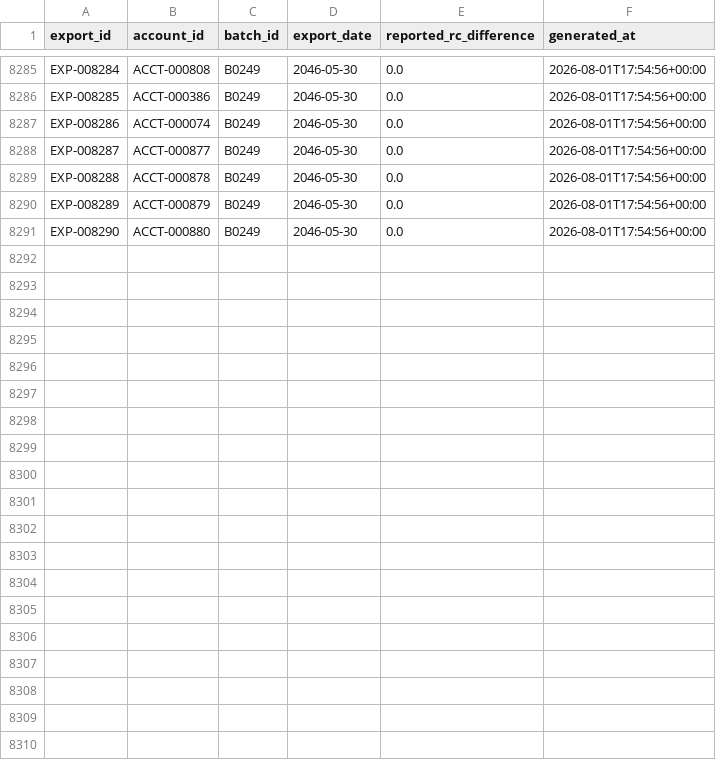
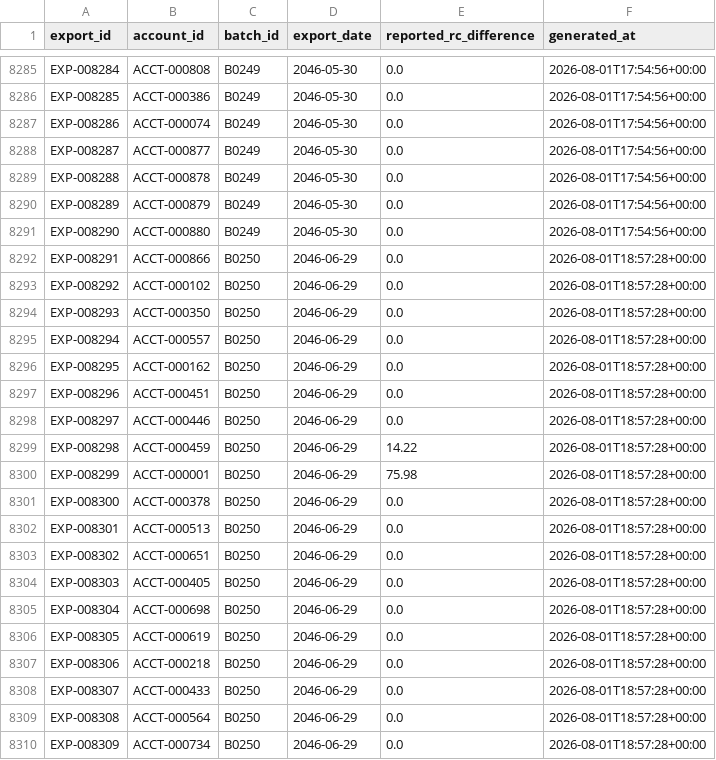
Before and after one commit to jelendu/remit-reconciliation-engine, a CSV file: data_gen/output/export_rc.csv, drawn as a sheet; only a part is shown, gaps mark what is left out; the diff covers the shown part only.

```diff
--- a/data_gen/output/export_rc.csv
+++ b/data_gen/output/export_rc.csv
@@ -8291 +8291,20 @@ EXP-008289,ACCT-000879,B0249,2046-05-30,0.0,2026-08-01T17:54:56+00:00
 EXP-008290,ACCT-000880,B0249,2046-05-30,0.0,2026-08-01T17:54:56+00:00
+EXP-008291,ACCT-000866,B0250,2046-06-29,0.0,2026-08-01T18:57:28+00:00
+EXP-008292,ACCT-000102,B0250,2046-06-29,0.0,2026-08-01T18:57:28+00:00
+EXP-008293,ACCT-000350,B0250,2046-06-29,0.0,2026-08-01T18:57:28+00:00
+EXP-008294,ACCT-000557,B0250,2046-06-29,0.0,2026-08-01T18:57:28+00:00
+EXP-008295,ACCT-000162,B0250,2046-06-29,0.0,2026-08-01T18:57:28+00:00
+EXP-008296,ACCT-000451,B0250,2046-06-29,0.0,2026-08-01T18:57:28+00:00
+EXP-008297,ACCT-000446,B0250,2046-06-29,0.0,2026-08-01T18:57:28+00:00
+EXP-008298,ACCT-000459,B0250,2046-06-29,14.22,2026-08-01T18:57:28+00:00
+EXP-008299,ACCT-000001,B0250,2046-06-29,75.98,2026-08-01T18:57:28+00:00
+EXP-008300,ACCT-000378,B0250,2046-06-29,0.0,2026-08-01T18:57:28+00:00
+EXP-008301,ACCT-000513,B0250,2046-06-29,0.0,2026-08-01T18:57:28+00:00
+EXP-008302,ACCT-000651,B0250,2046-06-29,0.0,2026-08-01T18:57:28+00:00
+EXP-008303,ACCT-000405,B0250,2046-06-29,0.0,2026-08-01T18:57:28+00:00
+EXP-008304,ACCT-000698,B0250,2046-06-29,0.0,2026-08-01T18:57:28+00:00
+EXP-008305,ACCT-000619,B0250,2046-06-29,0.0,2026-08-01T18:57:28+00:00
+EXP-008306,ACCT-000218,B0250,2046-06-29,0.0,2026-08-01T18:57:28+00:00
+EXP-008307,ACCT-000433,B0250,2046-06-29,0.0,2026-08-01T18:57:28+00:00
+EXP-008308,ACCT-000564,B0250,2046-06-29,0.0,2026-08-01T18:57:28+00:00
+EXP-008309,ACCT-000734,B0250,2046-06-29,0.0,2026-08-01T18:57:28+00:00
```
Also changed, not shown: 10 added rows elsewhere in this file, data_gen/output/_scenarios.csv, data_gen/output/adjustment_amts.csv, 17 other files.
